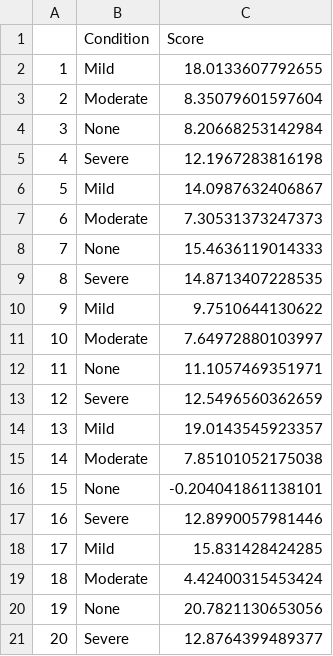
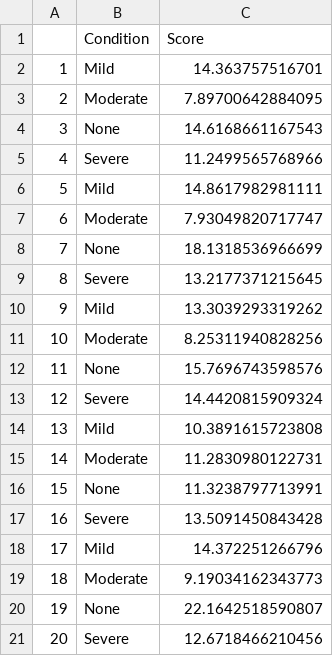
Before and after one commit to SCosta352/CLPS0900, a CSV file: sleep.csv, drawn as a sheet.

Commit message:
Add files via upload

```diff
--- a/sleep.csv
+++ b/sleep.csv
@@ -1,21 +1,21 @@
 "","Condition","Score"
-"1","Mild",18.0133607792655
-"2","Moderate",8.35079601597604
-"3","None",8.20668253142984
-"4","Severe",12.1967283816198
-"5","Mild",14.0987632406867
-"6","Moderate",7.30531373247373
-"7","None",15.4636119014333
-"8","Severe",14.8713407228535
-"9","Mild",9.7510644130622
-"10","Moderate",7.64972880103997
-"11","None",11.1057469351971
-"12","Severe",12.5496560362659
-"13","Mild",19.0143545923357
-"14","Moderate",7.85101052175038
-"15","None",-0.204041861138101
-"16","Severe",12.8990057981446
-"17","Mild",15.831428424285
-"18","Moderate",4.42400315453424
-"19","None",20.7821130653056
-"20","Severe",12.8764399489377
+"1","Mild",14.363757516701
+"2","Moderate",7.89700642884095
+"3","None",14.6168661167543
+"4","Severe",11.2499565768966
+"5","Mild",14.8617982981111
+"6","Moderate",7.93049820717747
+"7","None",18.1318536966699
+"8","Severe",13.2177371215645
+"9","Mild",13.3039293319262
+"10","Moderate",8.25311940828256
+"11","None",15.7696743598576
+"12","Severe",14.4420815909324
+"13","Mild",10.3891615723808
+"14","Moderate",11.2830980122731
+"15","None",11.3238797713991
+"16","Severe",13.5091450843428
+"17","Mild",14.372251266796
+"18","Moderate",9.19034162343773
+"19","None",22.1642518590807
+"20","Severe",12.6718466210456
```
